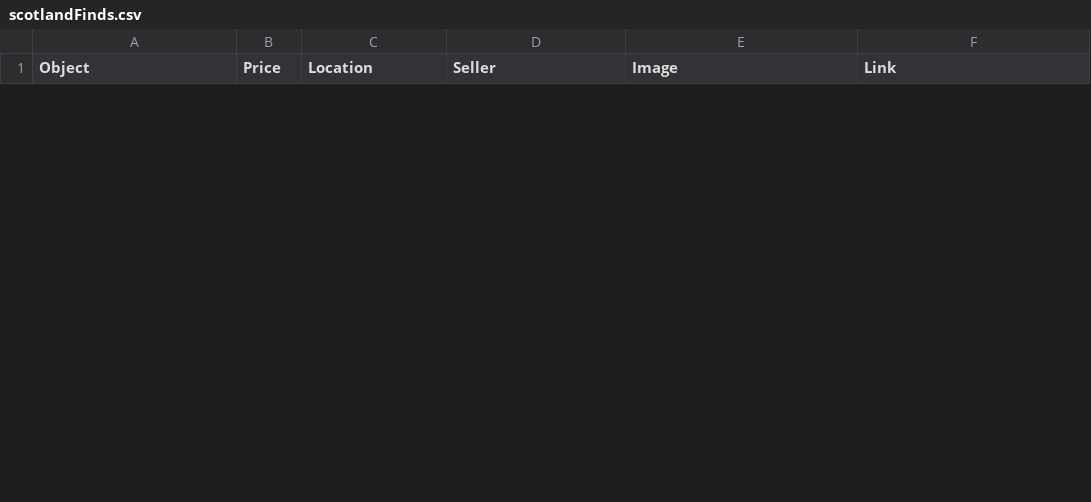
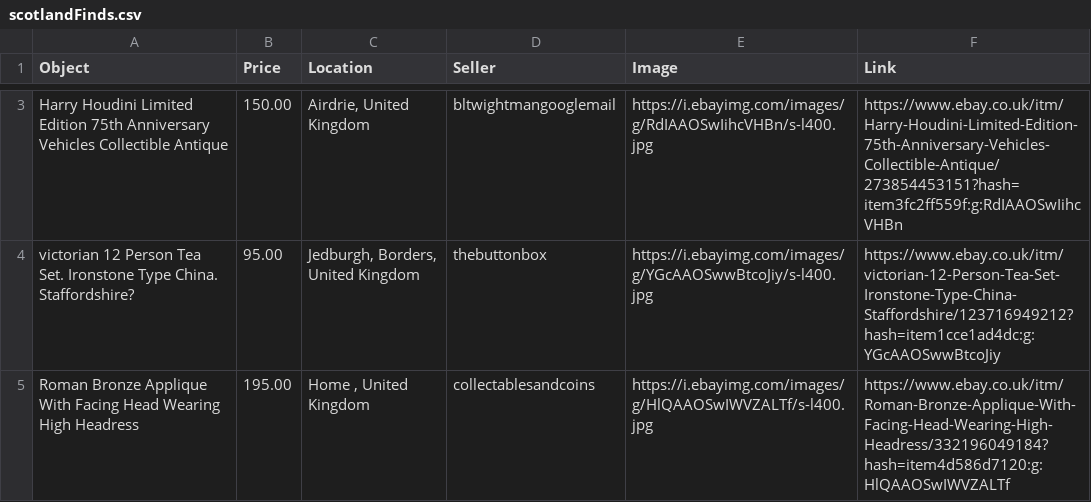
Before and after one commit to maltaweel/AntiquitiesMonitoring, a CSV file: output/scotlandFinds.csv, drawn as a sheet; only a part is shown, gaps mark what is left out; the diff covers the shown part only; the diff names each change by its address in the sheet, - before the commit and + after, or states it on an @@ line.

```diff
--- a/output/scotlandFinds.csv
+++ b/output/scotlandFinds.csv
+row 3: Harry Houdini Limited Edition 75th Anniversary Vehicles Collectible Antique | 150.00 | Airdrie, United Kingdom | bltwightmangooglemail | https://i.ebayimg.com/images/g/RdIAAOSwIihcVHBn/s-l400.jpg | https://www.ebay.co.uk/itm/Harry-Houdini-Limited-Edition-75th-Anniversary-Vehicles-Collectible-Antique/273854453151?hash=item3fc2ff559f:g:RdIAAOSwIihcVHBn
+row 4: victorian 12 Person Tea Set. Ironstone Type China. Staffordshire? | 95.00 | Jedburgh, Borders, United Kingdom | thebuttonbox | https://i.ebayimg.com/images/g/YGcAAOSwwBtcoJiy/s-l400.jpg | https://www.ebay.co.uk/itm/victorian-12-Person-Tea-Set-Ironstone-Type-China-Staffordshire/123716949212?hash=item1cce1ad4dc:g:YGcAAOSwwBtcoJiy
+row 5: Roman Bronze Applique With Facing Head Wearing High Headress | 195.00 | Home , United Kingdom | collectablesandcoins | https://i.ebayimg.com/images/g/HlQAAOSwIWVZALTf/s-l400.jpg | https://www.ebay.co.uk/itm/Roman-Bronze-Applique-With-Facing-Head-Wearing-High-Headress/332196049184?hash=item4d586d7120:g:HlQAAOSwIWVZALTf
```
Also changed, not shown: 1 added row and 2 removed rows elsewhere in this file, output/scrapedOutput.csv, 1 other file.
